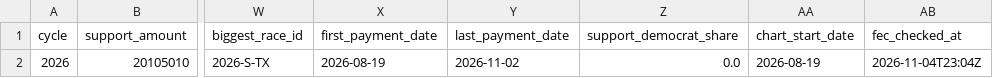
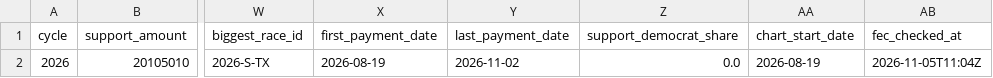
Before and after one commit to wired-investigations/America-PAC-Spending, a CSV file: embed_summary.csv, drawn as a sheet; only a part is shown, gaps mark what is left out; the diff names each change by its address in the sheet, - before the commit and + after, or states it on an @@ line.

```diff
--- a/embed_summary.csv
+++ b/embed_summary.csv
-AB2 (fec_checked_at): 2026-11-04T23:04Z
+AB2 (fec_checked_at): 2026-11-05T11:04Z
```
